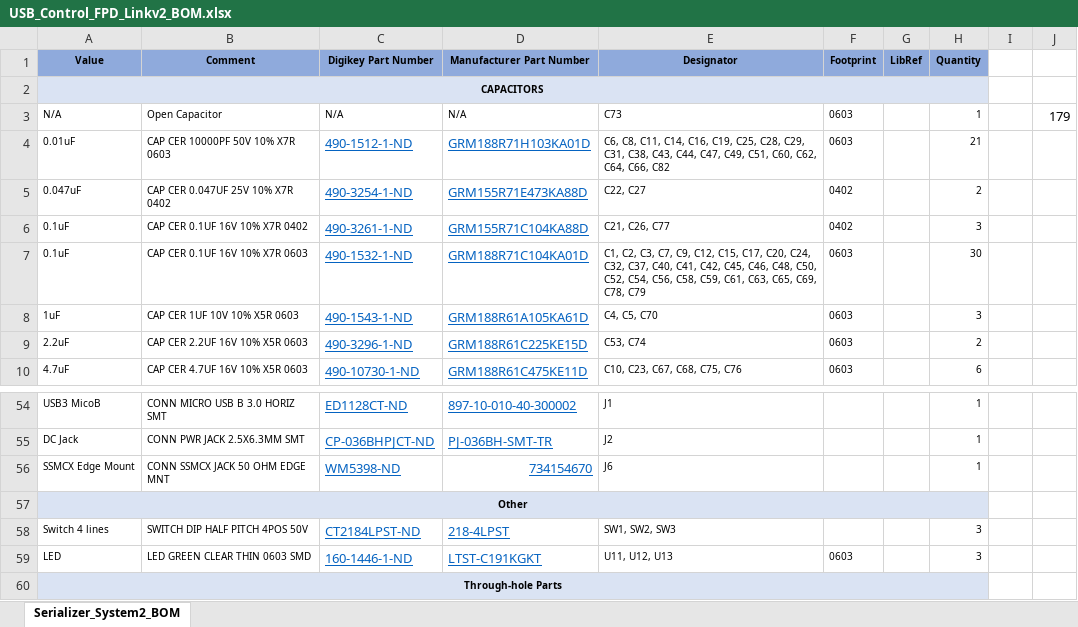
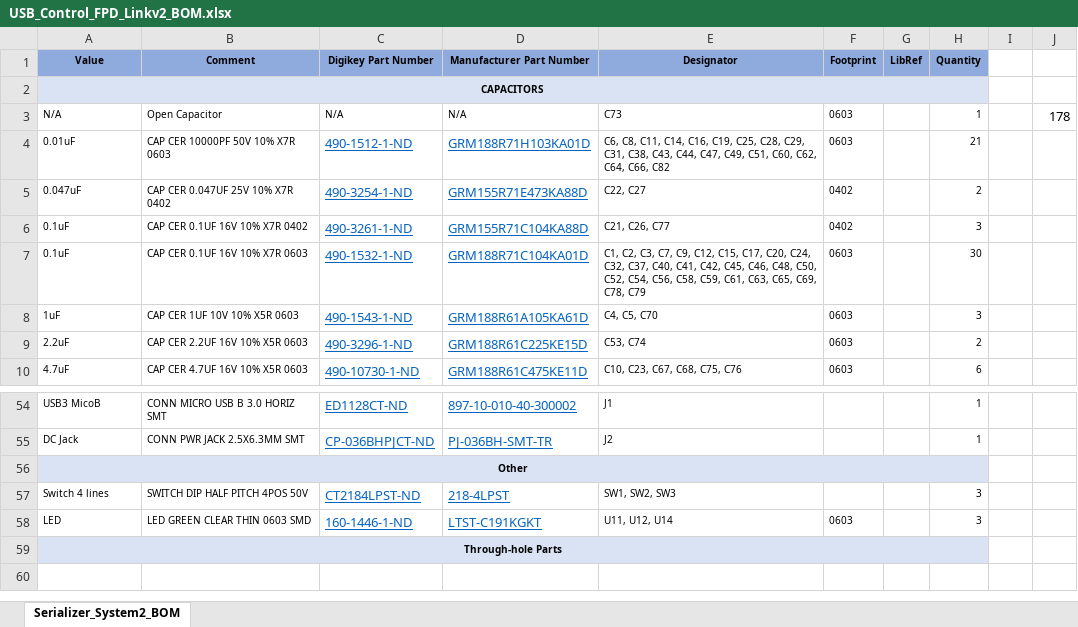
Before and after one commit to daharoni/Miniscope_DAQ_PCB, an Excel workbook: Assembly Files/USB_Control_FPD_Linkv2_BOM.xlsx, sheet Serializer_System2_BOM, drawn as a sheet; only a part is shown, gaps mark what is left out; values as stored, in another font and other column widths than the file's, no borders; removed rows and columns are numbered as before the commit, all else as after; the diff names each change by its address in the sheet, - before the commit and + after, or states it on an @@ line.

```diff
--- a/Assembly Files/USB_Control_FPD_Linkv2_BOM.xlsx (sheet Serializer_System2_BOM)
+++ b/Assembly Files/USB_Control_FPD_Linkv2_BOM.xlsx (sheet Serializer_System2_BOM)
-J3: 179
+J3: 178
-row 56: SSMCX Edge Mount | CONN SSMCX JACK 50 OHM EDGE MNT | WM5398-ND | 734154670 | J6 |  |  | 1
-E58 (Designator): U11, U12, U13
+E58 (Designator): U11, U12, U14
```
Also changed, not shown: 1 other file.
